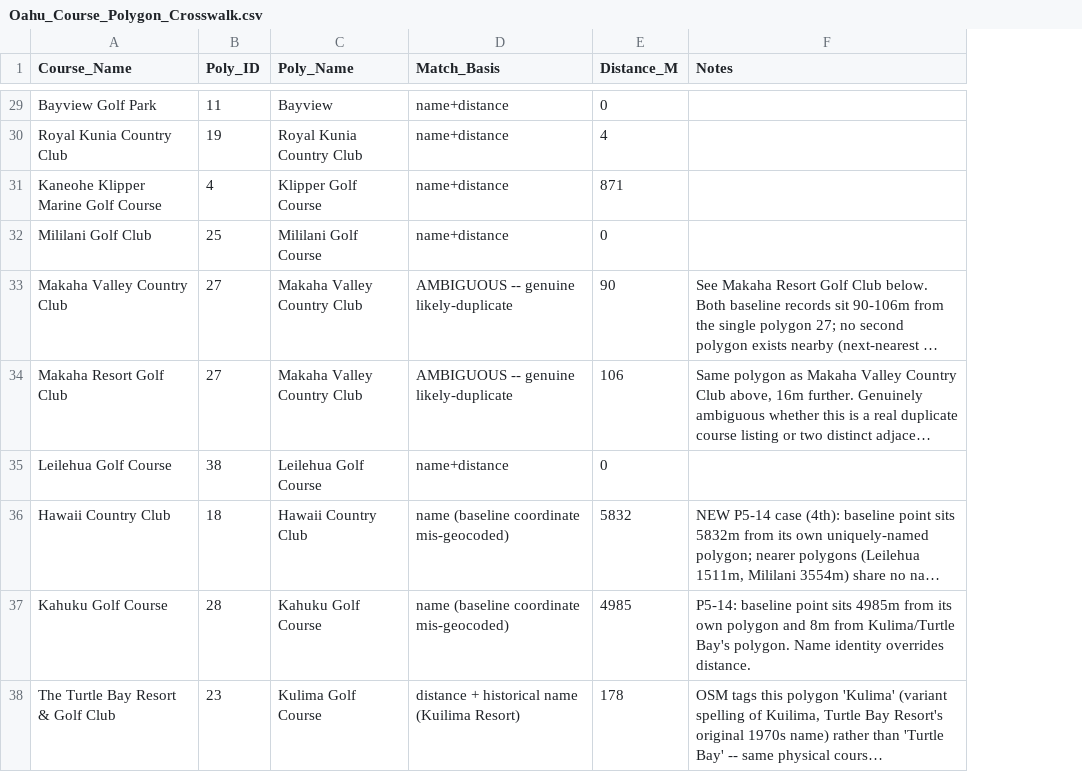
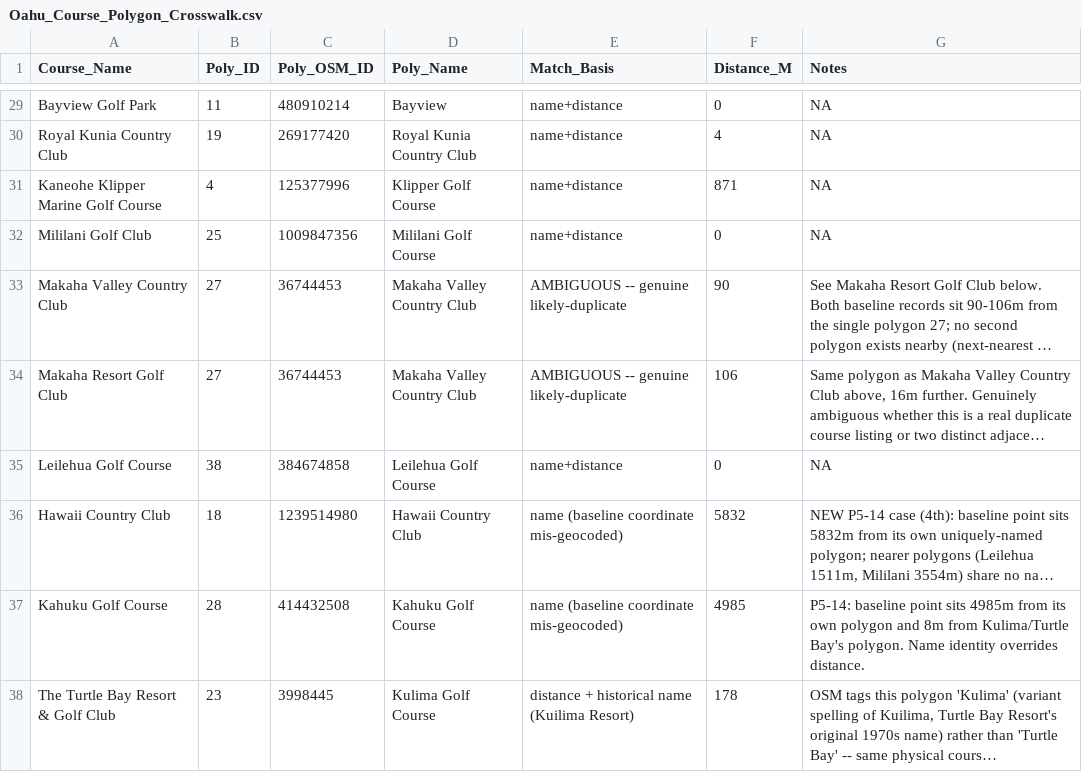
Before and after one commit to mmanolak/Golf-Courses_699, a CSV file: 2 - Work/Phase 5 The Hawaii Micro-Case Study/Data/Oahu_Course_Polygon_Crosswalk.csv, drawn as a sheet; only a part is shown, gaps mark what is left out; long unchanged cells end in …; addresses are those after the commit; the diff covers the shown part only; the diff names each change by its address in the sheet, - before the commit and + after, or states it on an @@ line.

```diff
--- a/2 - Work/Phase 5 The Hawaii Micro-Case Study/Data/Oahu_Course_Polygon_Crosswalk.csv
+++ b/2 - Work/Phase 5 The Hawaii Micro-Case Study/Data/Oahu_Course_Polygon_Crosswalk.csv
+column C (Poly_OSM_ID), rows 29-38: 480910214 | 269177420 | 125377996 | 1009847356 | 36744453 | 36744453 | 384674858 | 1239514980 | 414432508 | 3998445
-G29:G32 (Notes): (empty)
+G29:G32 (Notes): NA
-G35 (Notes): (empty)
+G35 (Notes): NA
```
Also changed, not shown: 25 edited cells elsewhere in this file, 5 other files.
